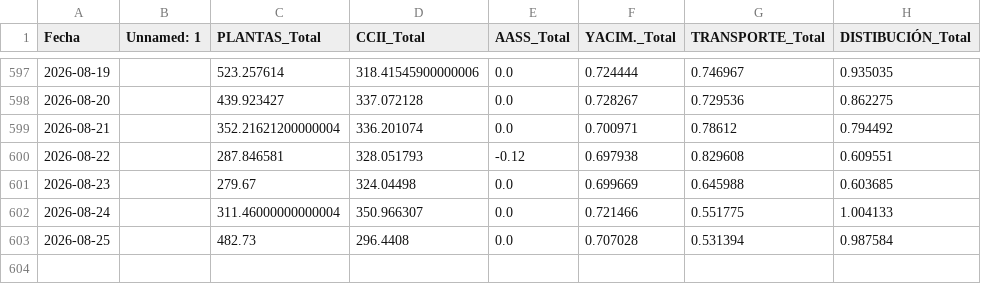
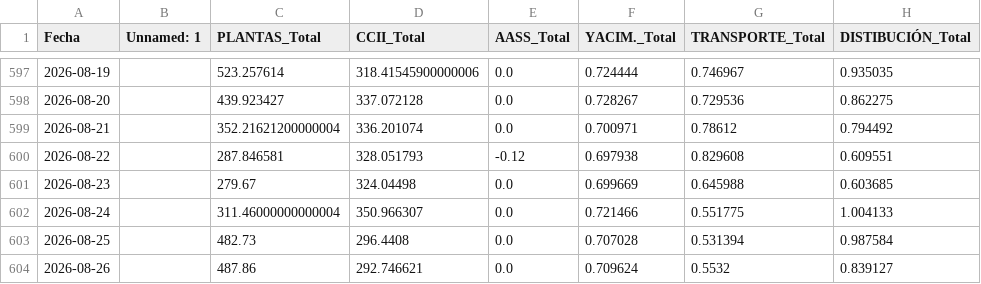
Before and after one commit to javiglejun/Entradas_gas, a CSV file: historico_entradas_transporte.csv, drawn as a sheet; only a part is shown, gaps mark what is left out; the diff names each change by its address in the sheet, - before the commit and + after, or states it on an @@ line.

```diff
--- a/historico_entradas_transporte.csv
+++ b/historico_entradas_transporte.csv
+row 604: 2026-08-26 |  | 487.86 | 292.746621 | 0.0 | 0.709624 | 0.5532 | 0.839127
```
